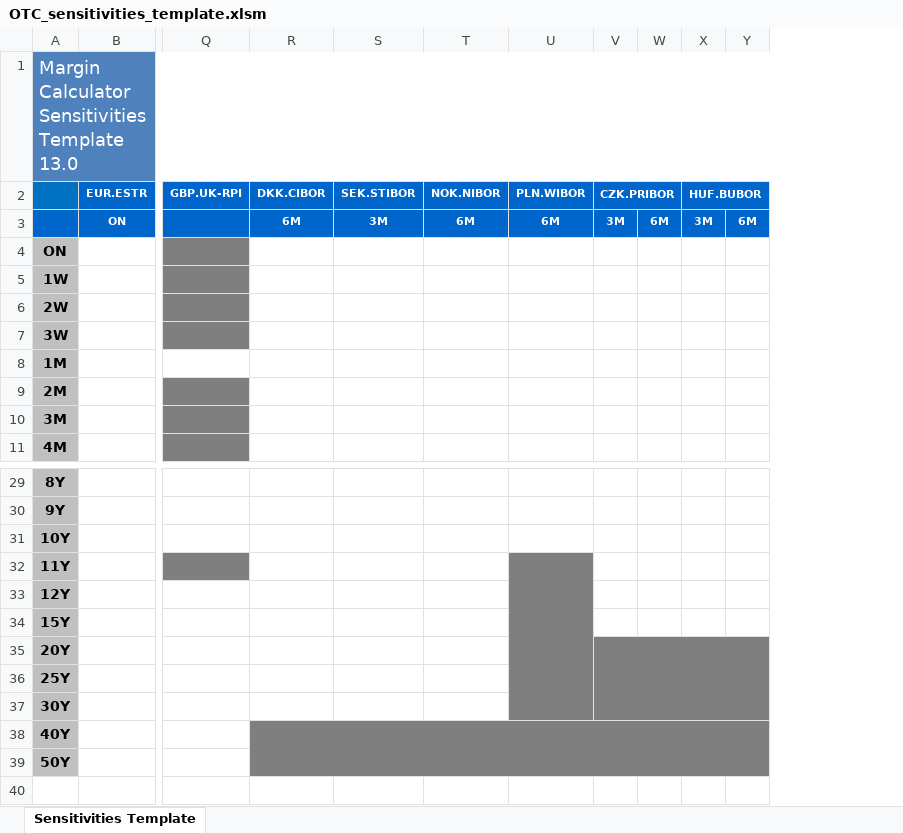
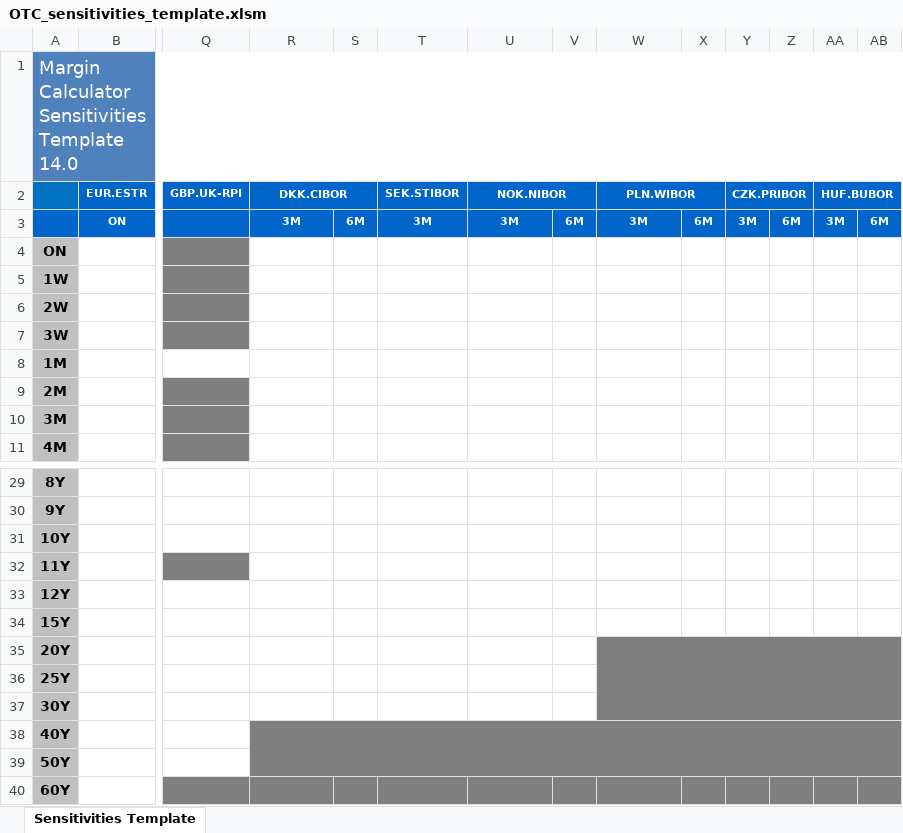
Before and after one commit to Deutsche-Boerse-Risk/CloudPrismaMarginEstimator, an Excel workbook: templates/otc-dev/OTC_sensitivities_template.xlsm, sheet Sensitivities Template, drawn as a sheet; only a part is shown, gaps mark what is left out; values as stored, in another font and other column widths than the file's, no borders; charts and pictures and conditional formats not drawn; removed rows and columns are numbered as before the commit, all else as after; rows hold the shown columns only; the diff names each change by its address in the sheet, - before the commit and + after, or states it on an @@ line.

Commit message:
updating OTC templates to 14.0

```diff
--- a/templates/otc-dev/OTC_sensitivities_template.xlsm (sheet Sensitivities Template)
+++ b/templates/otc-dev/OTC_sensitivities_template.xlsm (sheet Sensitivities Template)
+column S, row 3: 6M
+column V, row 3: 6M
+column X, row 3: 6M
-A1: Margin Calculator Sensitivities Template 13.0
+A1: Margin Calculator Sensitivities Template 14.0
+R2:S2 merged
+U2:V2 merged
+W2:X2 merged
-R3 (DKK.CIBOR): 6M
+R3 (DKK.CIBOR): 3M
-U3 (NOK.NIBOR): 6M
+U3 (NOK.NIBOR): 3M
-W3 (PLN.WIBOR): 6M
+W3 (PLN.WIBOR): 3M
-W32:W34 fill: #7F7F7F
+W32:W34 fill: none
-U32:U37 merged
+W35:AB37 merged
-V35:Y37 merged
+row 40: 60Y
```
Also changed, not shown: charts or pictures, templates/otc-simu/OTC_sensitivities_template.xlsm, templates/otc-test/OTC_sensitivities_template.xlsm, 5 other files.
